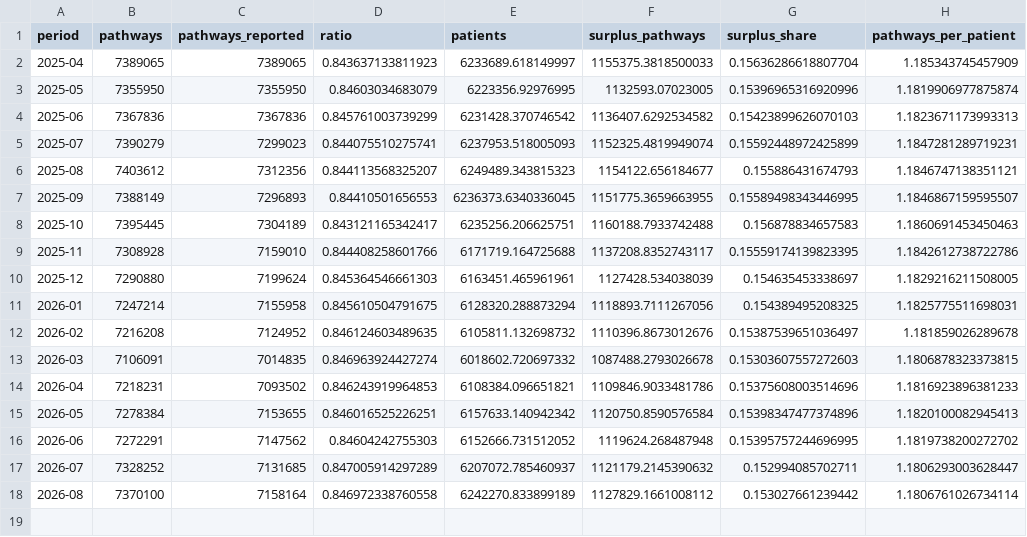
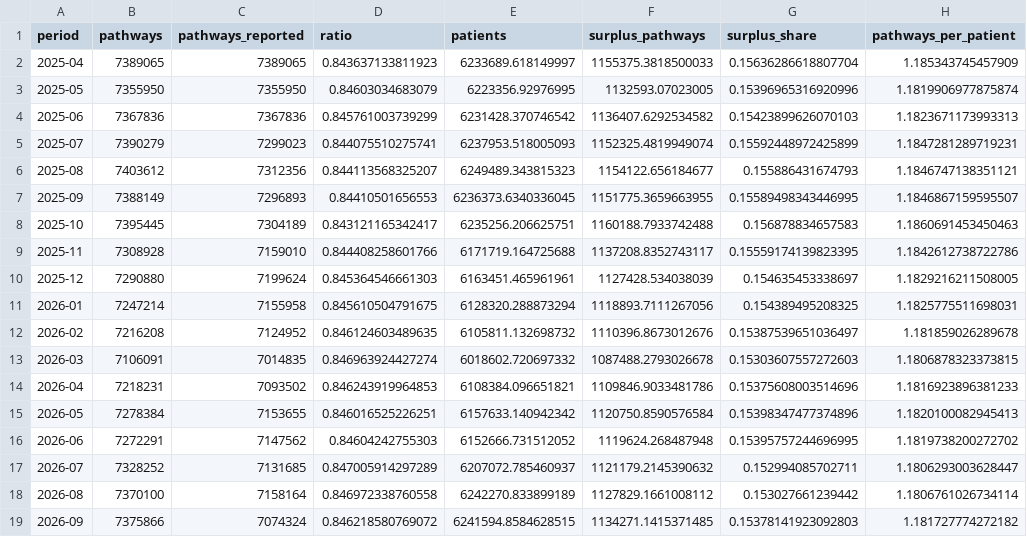
Before and after one commit to YusufIsmailayo/nhs-rtt-august-2026-verification, a CSV file: data/gold/06_pathways_patients/pathways_patients_by_month.csv, drawn as a sheet; the diff names each change by its address in the sheet, - before the commit and + after, or states it on an @@ line.

```diff
--- a/data/gold/06_pathways_patients/pathways_patients_by_month.csv
+++ b/data/gold/06_pathways_patients/pathways_patients_by_month.csv
+row 19: 2026-09 | 7375866 | 7074324 | 0.846218580769072 | 6241594.8584628515 | 1134271.1415371485 | 0.15378141923092803 | 1.181727774272182
```
Also changed, not shown: data/gold/00_reconciliation/headline_rebuilt.csv, data/gold/00_reconciliation/reconciliation.csv, 30 other files.
